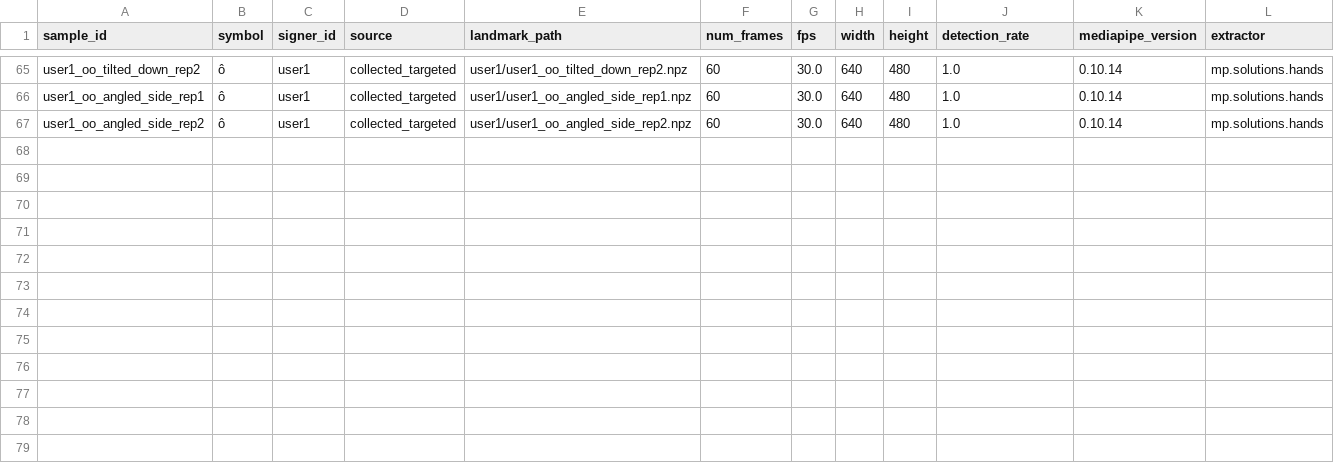
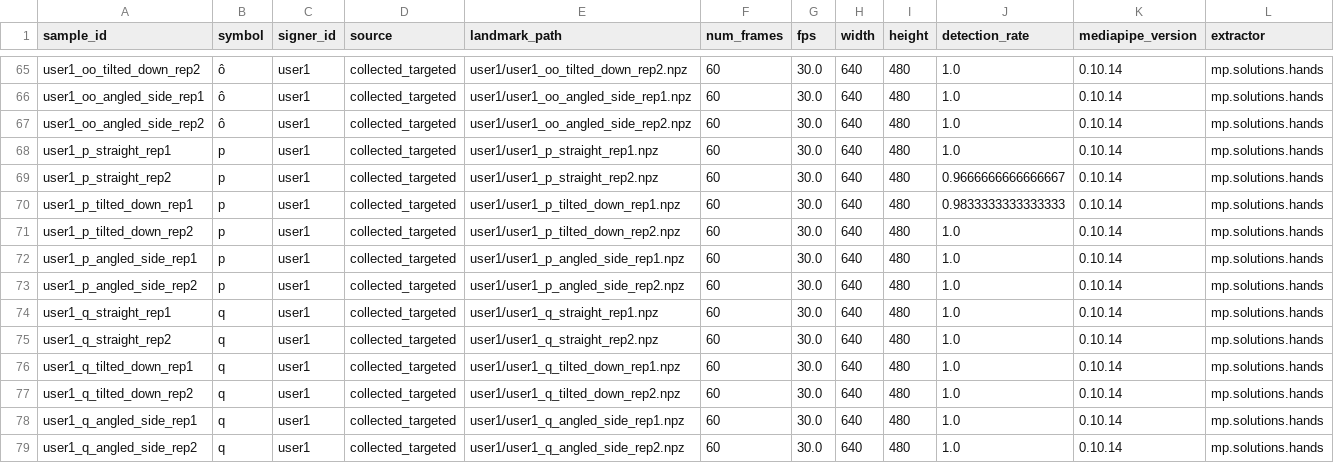
Before and after one commit to sampham-AIstudy/Vietnamese-Sign-Language-Translator, a CSV file: data/collected_targeted/manifest.csv, drawn as a sheet; only a part is shown, gaps mark what is left out; the diff names each change by its address in the sheet, - before the commit and + after, or states it on an @@ line.

Commit message:
data: add targeted multi-angle clips for p and q (12 samples)

```diff
--- a/data/collected_targeted/manifest.csv
+++ b/data/collected_targeted/manifest.csv
+row 68: user1_p_straight_rep1 | p | user1 | collected_targeted | user1/user1_p_straight_rep1.npz | 60 | 30.0 | 640 | 480 | 1.0 | 0.10.14 | mp.solutions.hands
+row 69: user1_p_straight_rep2 | p | user1 | collected_targeted | user1/user1_p_straight_rep2.npz | 60 | 30.0 | 640 | 480 | 0.9666666666666667 | 0.10.14 | mp.solutions.hands
+row 70: user1_p_tilted_down_rep1 | p | user1 | collected_targeted | user1/user1_p_tilted_down_rep1.npz | 60 | 30.0 | 640 | 480 | 0.9833333333333333 | 0.10.14 | mp.solutions.hands
+row 71: user1_p_tilted_down_rep2 | p | user1 | collected_targeted | user1/user1_p_tilted_down_rep2.npz | 60 | 30.0 | 640 | 480 | 1.0 | 0.10.14 | mp.solutions.hands
+row 72: user1_p_angled_side_rep1 | p | user1 | collected_targeted | user1/user1_p_angled_side_rep1.npz | 60 | 30.0 | 640 | 480 | 1.0 | 0.10.14 | mp.solutions.hands
+row 73: user1_p_angled_side_rep2 | p | user1 | collected_targeted | user1/user1_p_angled_side_rep2.npz | 60 | 30.0 | 640 | 480 | 1.0 | 0.10.14 | mp.solutions.hands
+row 74: user1_q_straight_rep1 | q | user1 | collected_targeted | user1/user1_q_straight_rep1.npz | 60 | 30.0 | 640 | 480 | 1.0 | 0.10.14 | mp.solutions.hands
+row 75: user1_q_straight_rep2 | q | user1 | collected_targeted | user1/user1_q_straight_rep2.npz | 60 | 30.0 | 640 | 480 | 1.0 | 0.10.14 | mp.solutions.hands
+row 76: user1_q_tilted_down_rep1 | q | user1 | collected_targeted | user1/user1_q_tilted_down_rep1.npz | 60 | 30.0 | 640 | 480 | 1.0 | 0.10.14 | mp.solutions.hands
+row 77: user1_q_tilted_down_rep2 | q | user1 | collected_targeted | user1/user1_q_tilted_down_rep2.npz | 60 | 30.0 | 640 | 480 | 1.0 | 0.10.14 | mp.solutions.hands
+row 78: user1_q_angled_side_rep1 | q | user1 | collected_targeted | user1/user1_q_angled_side_rep1.npz | 60 | 30.0 | 640 | 480 | 1.0 | 0.10.14 | mp.solutions.hands
+row 79: user1_q_angled_side_rep2 | q | user1 | collected_targeted | user1/user1_q_angled_side_rep2.npz | 60 | 30.0 | 640 | 480 | 1.0 | 0.10.14 | mp.solutions.hands
```
Also changed, not shown: 12 other files.
